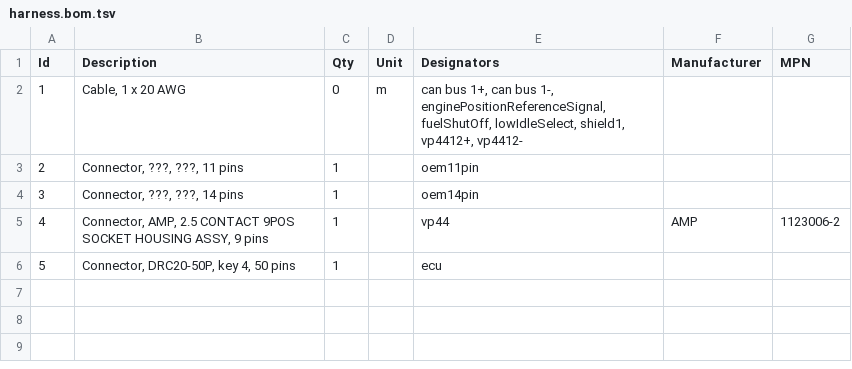
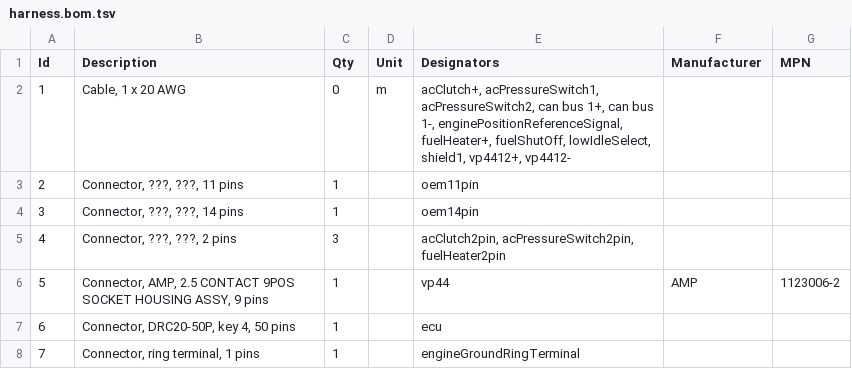
Before and after one commit to jlaustill/fummins-data, a TSV file: harnesses/00-02-cummins-engine/harness.bom.tsv, drawn as a sheet; addresses are those after the commit; the diff names each change by its address in the sheet, - before the commit and + after, or states it on an @@ line.

```diff
--- a/harnesses/00-02-cummins-engine/harness.bom.tsv
+++ b/harnesses/00-02-cummins-engine/harness.bom.tsv
-E2 (Designators): can bus 1+, can bus 1-, enginePositionReferenceSignal, fuelShutOff, lowIdleSelect,…
+E2 (Designators): acClutch+, acPressureSwitch1, acPressureSwitch2, can bus 1+, can bus 1-, enginePositionReferenceSignal, fuelHeater+, fuelShutOff, lowIdleSelect,…
+row 5: 4 | Connector, ???, ???, 2 pins | 3 |  | acClutch2pin, acPressureSwitch2pin, fuelHeater2pin
@@ column A (Id) renumbered between rows 6 and 7 @@
+row 8: 7 | Connector, ring terminal, 1 pins | 1 |  | engineGroundRingTerminal
```
Also changed, not shown: 6 other files.
